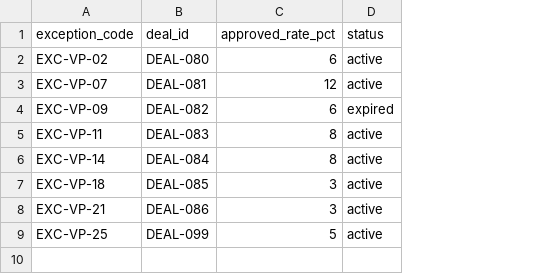
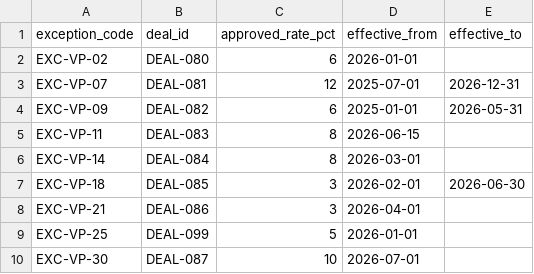
Before and after one commit to saavanqazi/Turing, a CSV file: gen-g308-commission-report-reconciliation-audit/environment/input/commission_exceptions.csv, drawn as a sheet; removed rows and columns are numbered as before the commit, all else as after; the diff names each change by its address in the sheet, - before the commit and + after, or states it on an @@ line.

```diff
--- a/gen-g308-commission-report-reconciliation-audit/environment/input/commission_exceptions.csv
+++ b/gen-g308-commission-report-reconciliation-audit/environment/input/commission_exceptions.csv
-column D (status), rows 2-9: active | active | expired | active | active | active | active | active
+column D (effective_from), rows 2-9: 2026-01-01 | 2025-07-01 | 2025-01-01 | 2026-06-15 | 2026-03-01 | 2026-02-01 | 2026-04-01 | 2026-01-01
+column E (effective_to), rows 3-7: 2026-12-31 | 2026-05-31 |  |  | 2026-06-30
+row 10: EXC-VP-30 | DEAL-087 | 10 | 2026-07-01
```
Also changed, not shown: gen-g308-commission-report-reconciliation-audit/review.csv, gen-g308-commission-report-reconciliation-audit/solution/files/commission_findings.csv, 16 other files.
